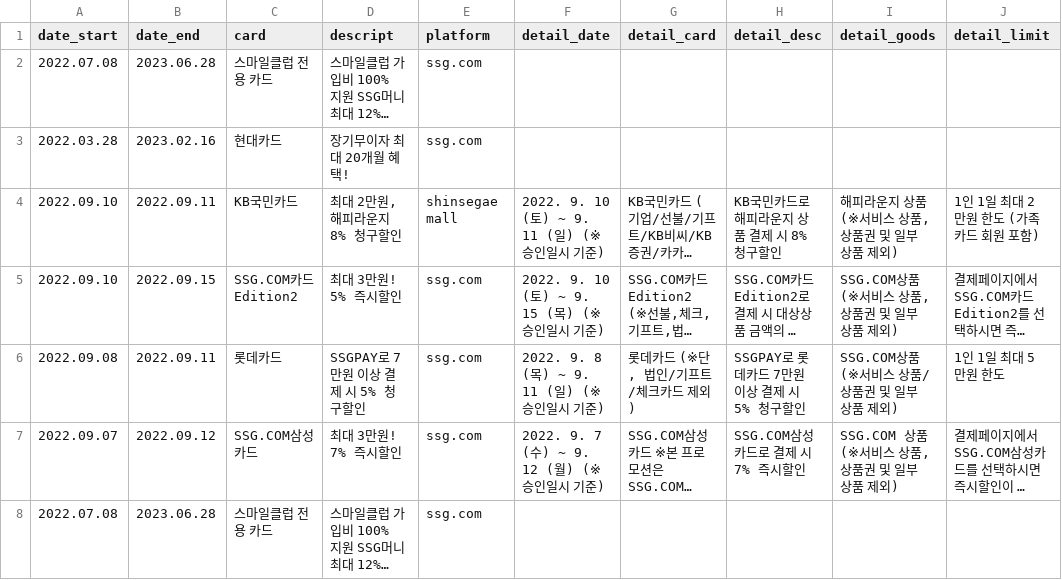
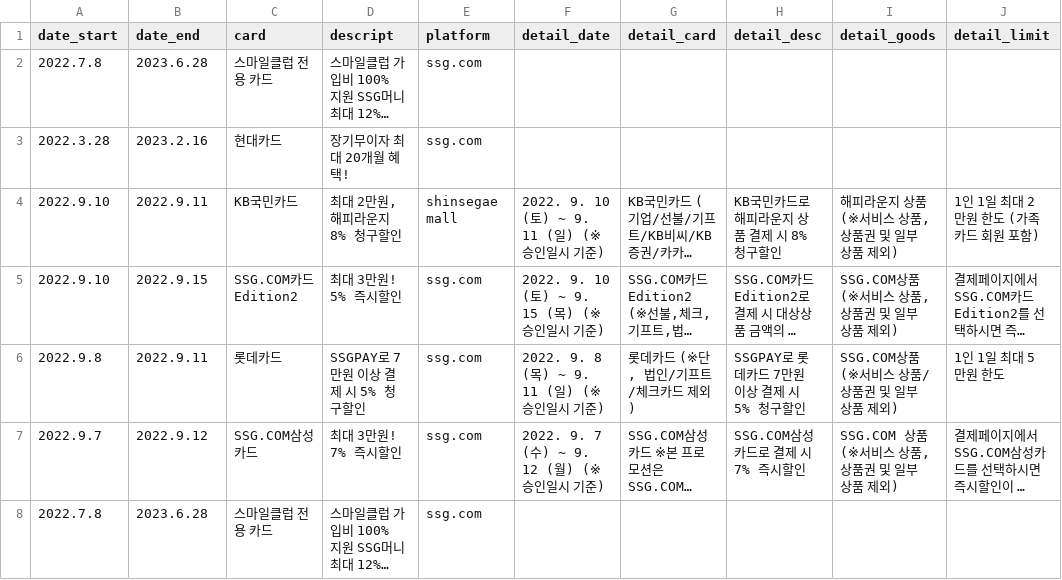
Before and after one commit to JeonghyunKo/pjt_cardcaptor, a CSV file: ssg_card.csv, drawn as a sheet; only a part is shown; long unchanged cells end in …; the diff covers the shown part only; the diff names each change by its address in the sheet, - before the commit and + after, or states it on an @@ line.

```diff
--- a/ssg_card.csv
+++ b/ssg_card.csv
-A2 (date_start): 2022.07.08
+A2 (date_start): 2022.7.8
-B2 (date_end): 2023.06.28
+B2 (date_end): 2023.6.28
-A3 (date_start): 2022.03.28
+A3 (date_start): 2022.3.28
-B3 (date_end): 2023.02.16
+B3 (date_end): 2023.2.16
-A4:A5 (date_start): 2022.09.10
+A4:A5 (date_start): 2022.9.10
-B4 (date_end): 2022.09.11
+B4 (date_end): 2022.9.11
-B5 (date_end): 2022.09.15
+B5 (date_end): 2022.9.15
-A6 (date_start): 2022.09.08
+A6 (date_start): 2022.9.8
-B6 (date_end): 2022.09.11
+B6 (date_end): 2022.9.11
-A7 (date_start): 2022.09.07
+A7 (date_start): 2022.9.7
-B7 (date_end): 2022.09.12
+B7 (date_end): 2022.9.12
-A8 (date_start): 2022.07.08
+A8 (date_start): 2022.7.8
-B8 (date_end): 2023.06.28
+B8 (date_end): 2023.6.28
```
Also changed, not shown: 5 added rows and 2 edited cells elsewhere in this file, 3 other files.
